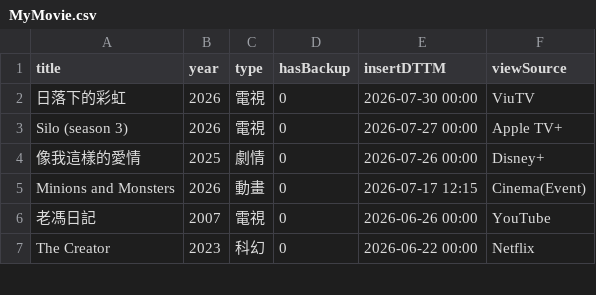
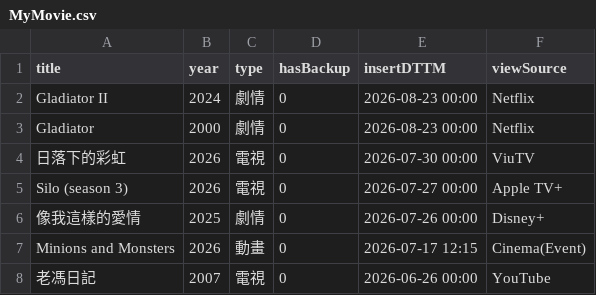
Before and after one commit to jackfclee/my-apps, a CSV file: collections/movie/MyMovie.csv, drawn as a sheet; only a part is shown; the shorter side is filled out with more unchanged rows.

Commit message:
Update MyMovie.csv

```diff
--- a/collections/movie/MyMovie.csv
+++ b/collections/movie/MyMovie.csv
@@ -1,2 +1,4 @@
 title,year,type,hasBackup,insertDTTM,viewSource
+Gladiator II,2024,劇情,0,2026-08-23 00:00,Netflix
+Gladiator,2000,劇情,0,2026-08-23 00:00,Netflix
 日落下的彩虹,2026,電視,0,2026-07-30 00:00,ViuTV
```
